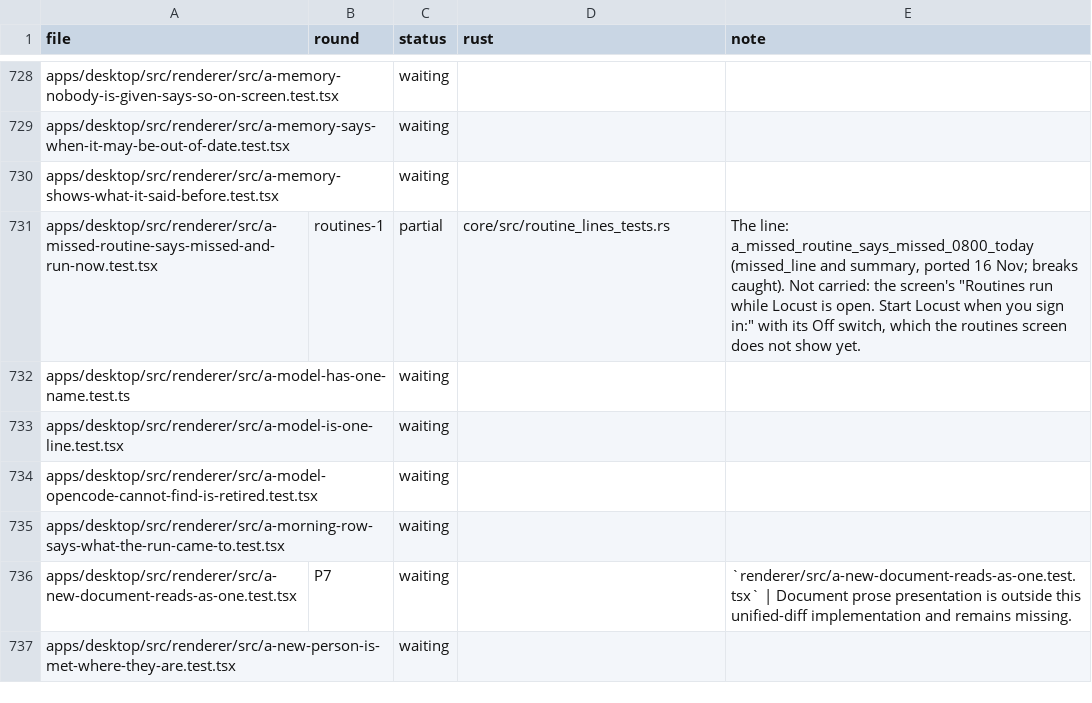
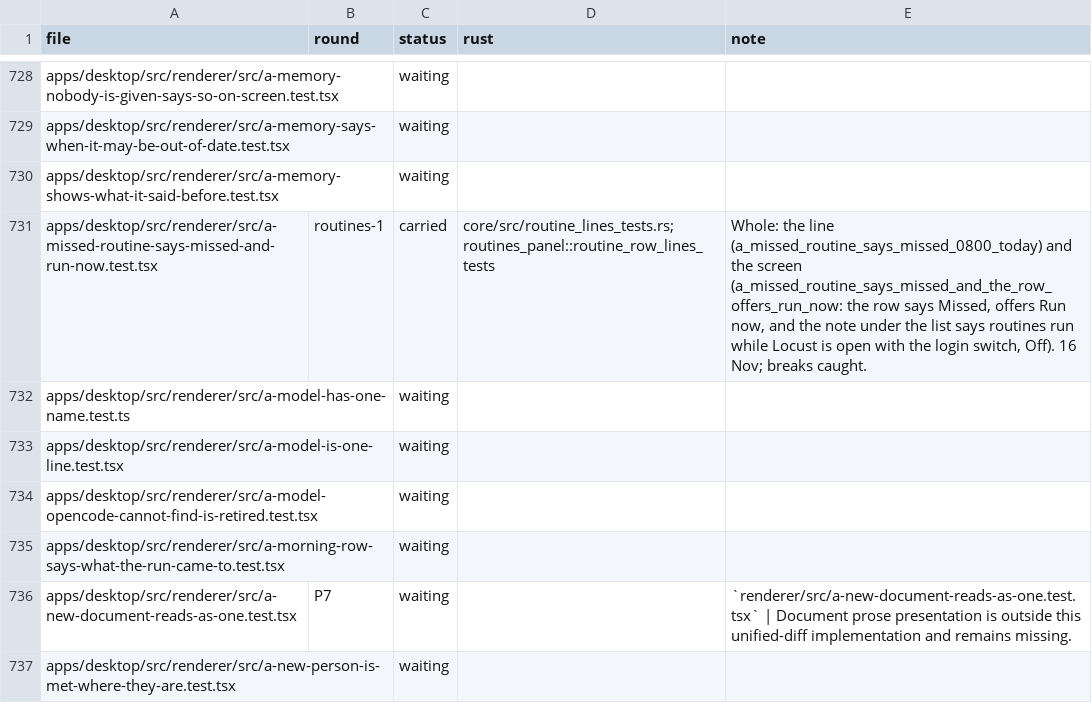
Before and after one commit to StopBanning/locust, a TSV file: apps/native/parity/tests.tsv, drawn as a sheet; only a part is shown, gaps mark what is left out.

```diff
--- a/apps/native/parity/tests.tsv
+++ b/apps/native/parity/tests.tsv
@@ -730,3 +730,3 @@ apps/desktop/src/renderer/src/a-memory-says-when-it-may-be-out-of-date.test.tsx
 apps/desktop/src/renderer/src/a-memory-shows-what-it-said-before.test.tsx		waiting		
-apps/desktop/src/renderer/src/a-missed-routine-says-missed-and-run-now.test.tsx	routines-1	partial	core/src/routine_lines_tests.rs	The line: a_missed_routine_says_missed_0800_today (missed_line and summary, ported 16 Nov; breaks caught). Not carried: the screen's "Routines run while Locust is open. Start Locust when you sign in:" with its Off switch, which the routines screen does not show yet.
+apps/desktop/src/renderer/src/a-missed-routine-says-missed-and-run-now.test.tsx	routines-1	carried	core/src/routine_lines_tests.rs; routines_panel::routine_row_lines_tests	Whole: the line (a_missed_routine_says_missed_0800_today) and the screen (a_missed_routine_says_missed_and_the_row_offers_run_now: the row says Missed, offers Run now, and the note under the list says routines run while Locust is open with the login switch, Off). 16 Nov; breaks caught.
 apps/desktop/src/renderer/src/a-model-has-one-name.test.ts		waiting		
```
Also changed, not shown: 2 other files.
